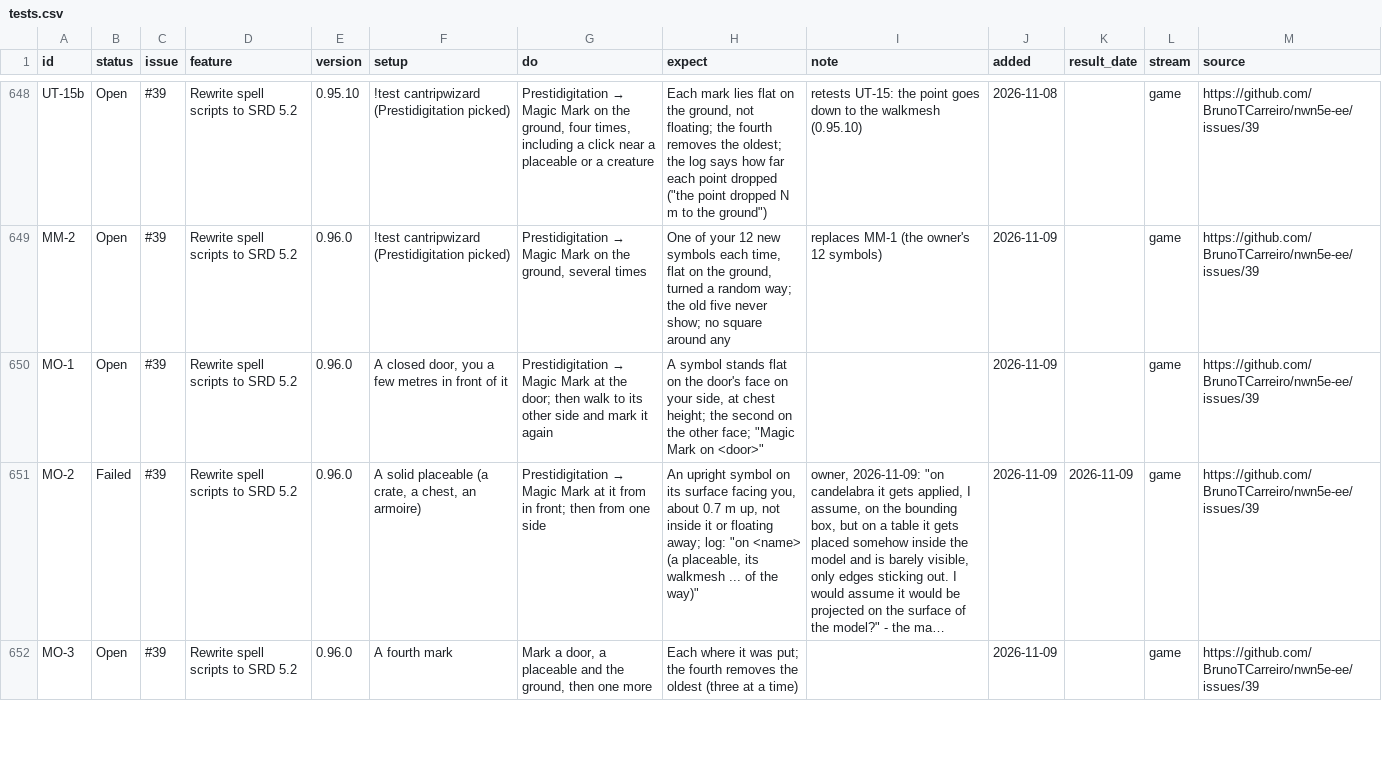
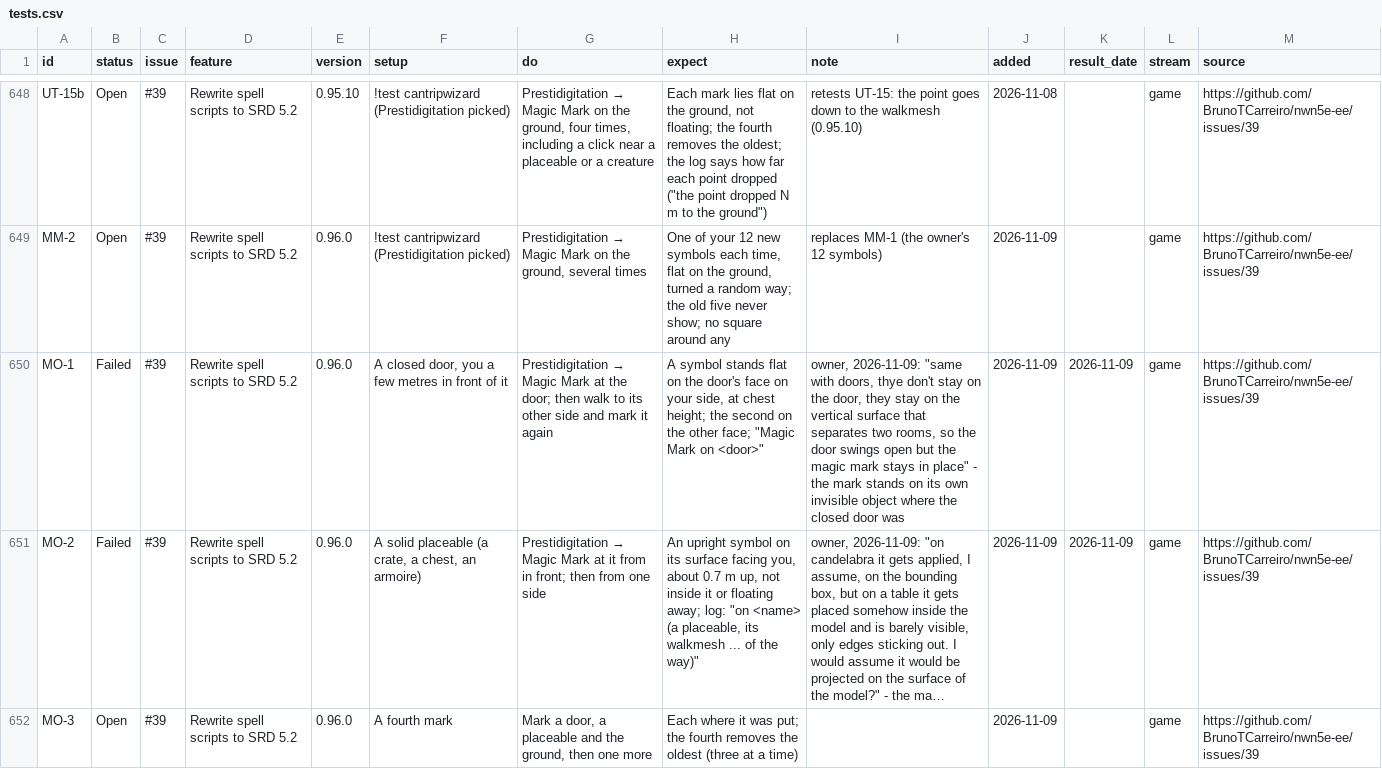
Before and after one commit to BrunoTCarreiro/nwn5e-ee, a CSV file: docs/tests.csv, drawn as a sheet; only a part is shown, gaps mark what is left out; long unchanged cells end in …; the diff names each change by its address in the sheet, - before the commit and + after, or states it on an @@ line.

```diff
--- a/docs/tests.csv
+++ b/docs/tests.csv
-B650 (status): Open
+B650 (status): Failed
-I650 (note): (empty)
+I650 (note): owner, 2026-11-09: "same with doors, thye don't stay on the door, they stay on the vertical surface that separates two rooms, so the door swings open but the magic mark stays in place" - the mark stands on its own invisible object where the closed door was
-K650 (result_date): (empty)
+K650 (result_date): 2026-11-09
```
